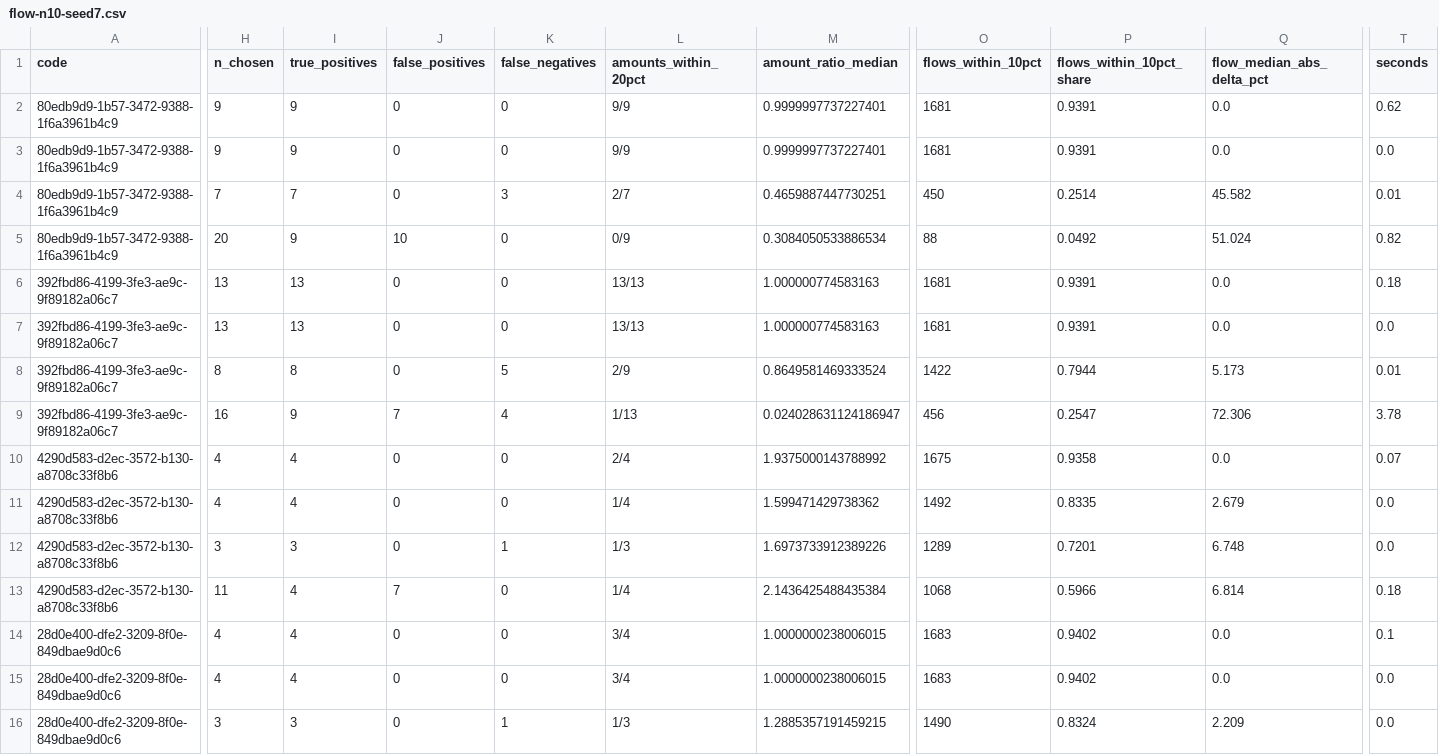
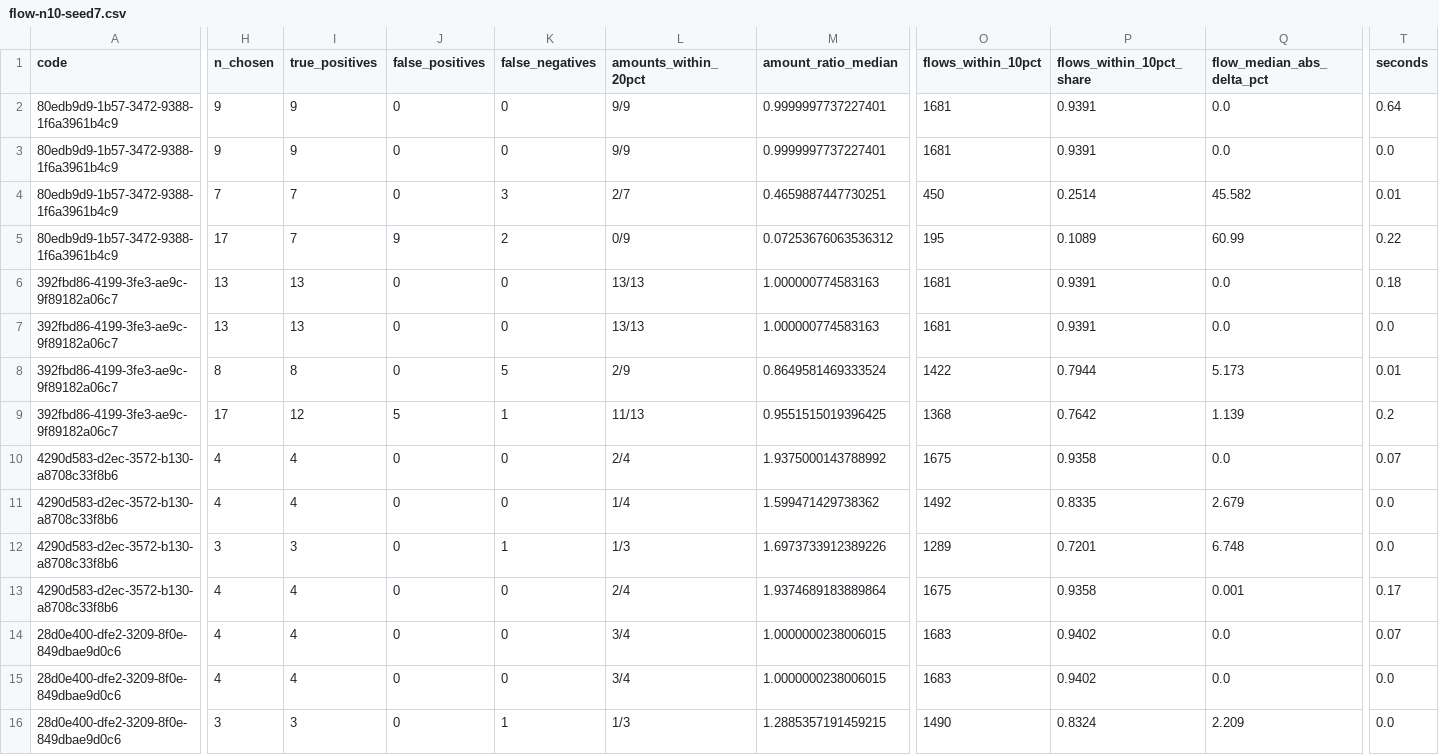
Before and after one commit to LouisFreboeuf/brightcon-hacktlon_reverse-engineering-bafu, a CSV file: results/benchmark/flow-n10-seed7.csv, drawn as a sheet; only a part is shown, gaps mark what is left out; the diff covers the shown part only; the diff names each change by its address in the sheet, - before the commit and + after, or states it on an @@ line.

```diff
--- a/results/benchmark/flow-n10-seed7.csv
+++ b/results/benchmark/flow-n10-seed7.csv
-T2 (seconds): 0.62
+T2 (seconds): 0.64
-H5 (n_chosen): 20
+H5 (n_chosen): 17
-I5 (true_positives): 9
+I5 (true_positives): 7
-J5 (false_positives): 10
+J5 (false_positives): 9
-K5 (false_negatives): 0
+K5 (false_negatives): 2
-M5 (amount_ratio_median): 0.3084050533886534
+M5 (amount_ratio_median): 0.07253676063536312
-O5 (flows_within_10pct): 88
+O5 (flows_within_10pct): 195
-P5 (flows_within_10pct_share): 0.0492
+P5 (flows_within_10pct_share): 0.1089
-Q5 (flow_median_abs_delta_pct): 51.024
+Q5 (flow_median_abs_delta_pct): 60.99
-T5 (seconds): 0.82
+T5 (seconds): 0.22
-H9 (n_chosen): 16
+H9 (n_chosen): 17
-I9 (true_positives): 9
+I9 (true_positives): 12
-J9 (false_positives): 7
+J9 (false_positives): 5
-K9 (false_negatives): 4
+K9 (false_negatives): 1
-L9 (amounts_within_20pct): 1/13
+L9 (amounts_within_20pct): 11/13
-M9 (amount_ratio_median): 0.024028631124186947
+M9 (amount_ratio_median): 0.9551515019396425
-O9 (flows_within_10pct): 456
+O9 (flows_within_10pct): 1368
-P9 (flows_within_10pct_share): 0.2547
+P9 (flows_within_10pct_share): 0.7642
-Q9 (flow_median_abs_delta_pct): 72.306
+Q9 (flow_median_abs_delta_pct): 1.139
-T9 (seconds): 3.78
+T9 (seconds): 0.2
-H13 (n_chosen): 11
+H13 (n_chosen): 4
-J13 (false_positives): 7
+J13 (false_positives): 0
-L13 (amounts_within_20pct): 1/4
+L13 (amounts_within_20pct): 2/4
-M13 (amount_ratio_median): 2.1436425488435384
+M13 (amount_ratio_median): 1.9374689183889864
-O13 (flows_within_10pct): 1068
+O13 (flows_within_10pct): 1675
-P13 (flows_within_10pct_share): 0.5966
+P13 (flows_within_10pct_share): 0.9358
-Q13 (flow_median_abs_delta_pct): 6.814
+Q13 (flow_median_abs_delta_pct): 0.001
-T13 (seconds): 0.18
+T13 (seconds): 0.17
-T14 (seconds): 0.1
+T14 (seconds): 0.07
```
Also changed, not shown: 60 edited cells elsewhere in this file, 8 other files.
